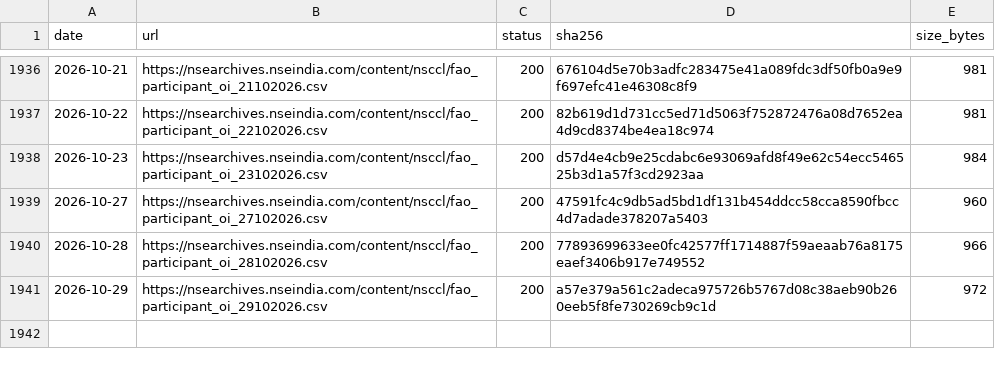
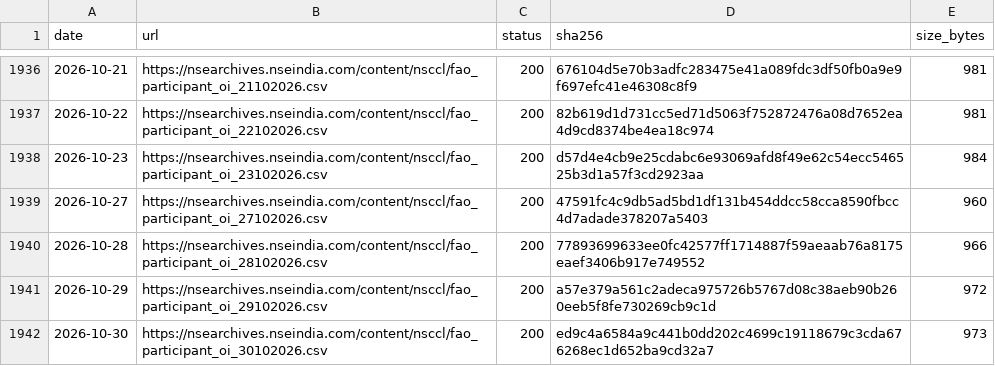
Before and after one commit to contactexepex/omenix-trading, a CSV file: research/data/manifests/participant-oi.csv, drawn as a sheet; only a part is shown, gaps mark what is left out; the diff names each change by its address in the sheet, - before the commit and + after, or states it on an @@ line.

```diff
--- a/research/data/manifests/participant-oi.csv
+++ b/research/data/manifests/participant-oi.csv
+row 1942: 2026-10-30 | https://nsearchives.nseindia.com/content/nsccl/fao_participant_oi_30102026.csv | 200 | ed9c4a6584a9c441b0dd202c4699c19118679c3cda676268ec1d652ba9cd32a7 | 973
```
